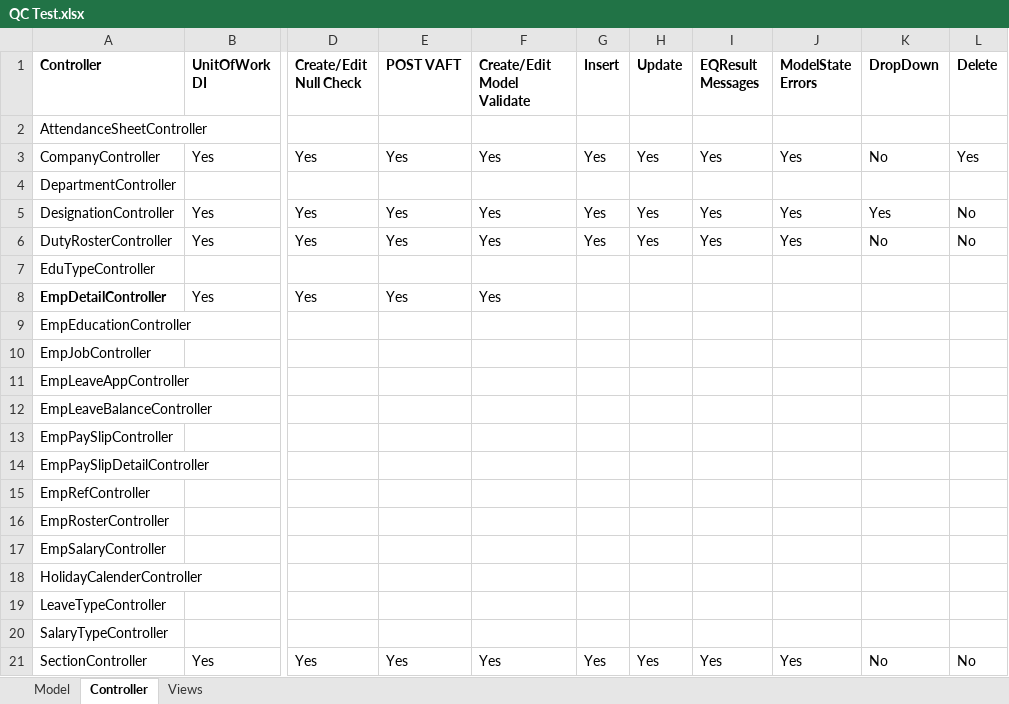
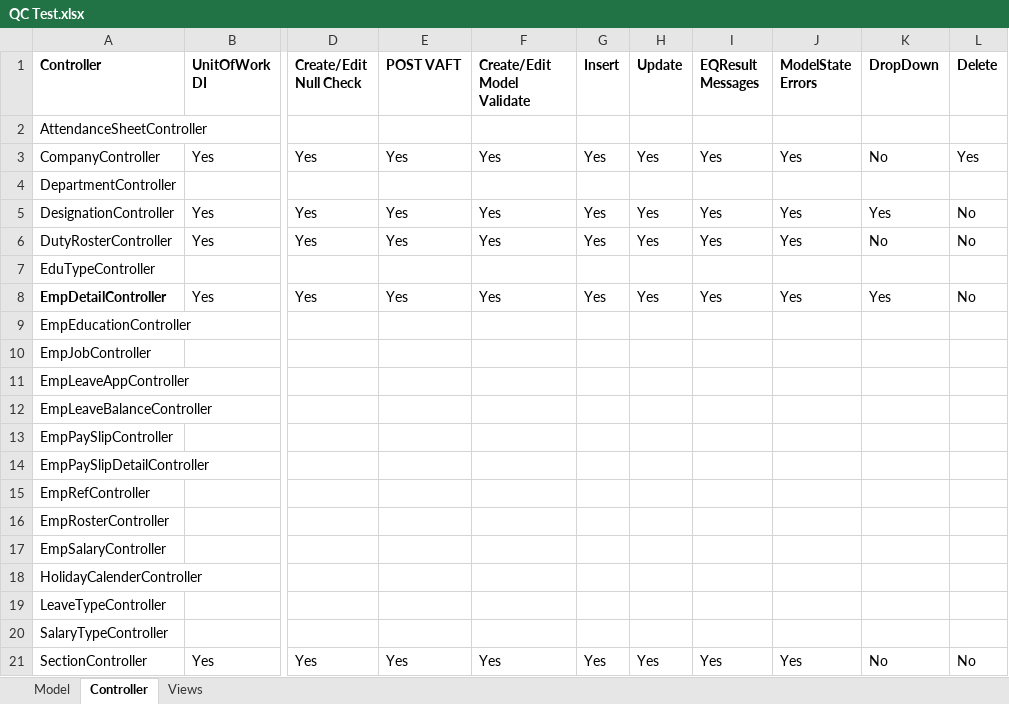
Before and after one commit to IbneKayesh/Sieve.HR, an Excel workbook: QC Test.xlsx, sheet Controller, drawn as a sheet; only a part is shown, gaps mark what is left out; values as stored, in another font and other column widths than the file's, no borders; the diff names each change by its address in the sheet, - before the commit and + after, or states it on an @@ line.

```diff
--- a/QC Test.xlsx (sheet Controller)
+++ b/QC Test.xlsx (sheet Controller)
-G8 (Insert): (empty)
+G8 (Insert): Yes
-H8 (Update): (empty)
+H8 (Update): Yes
-I8 (EQResult Messages): (empty)
+I8 (EQResult Messages): Yes
-J8 (ModelState Errors): (empty)
+J8 (ModelState Errors): Yes
-K8 (DropDown): (empty)
+K8 (DropDown): Yes
-L8 (Delete): (empty)
+L8 (Delete): No
```
Also changed, not shown: sheet Views, sheet Model, 16 other files.
